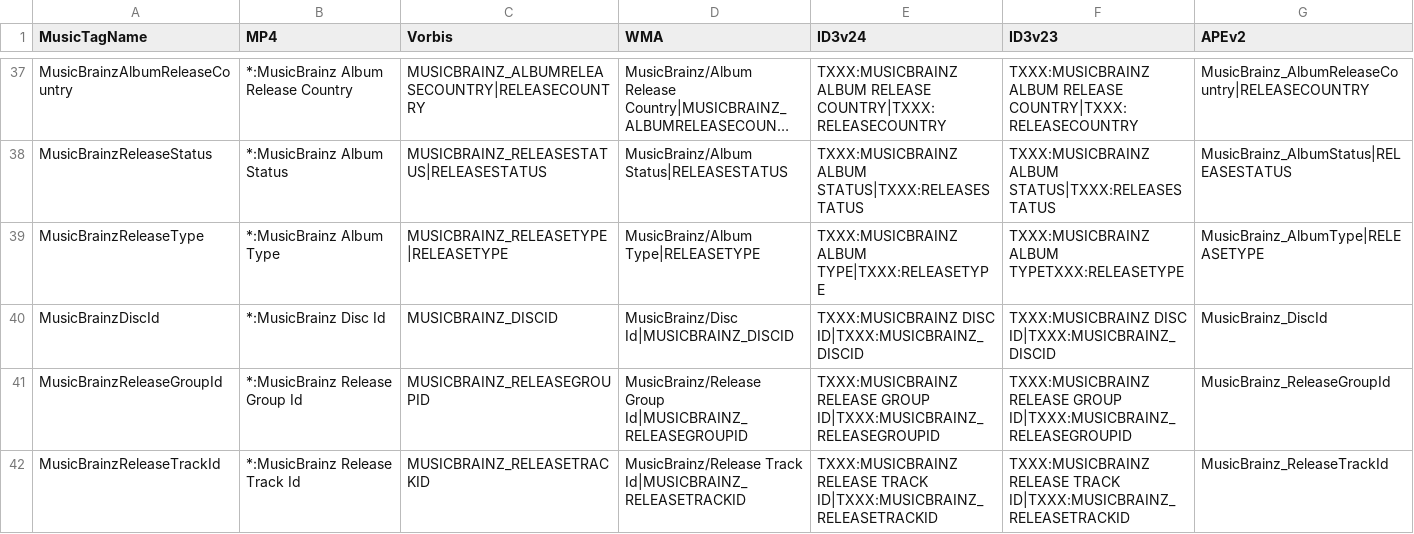
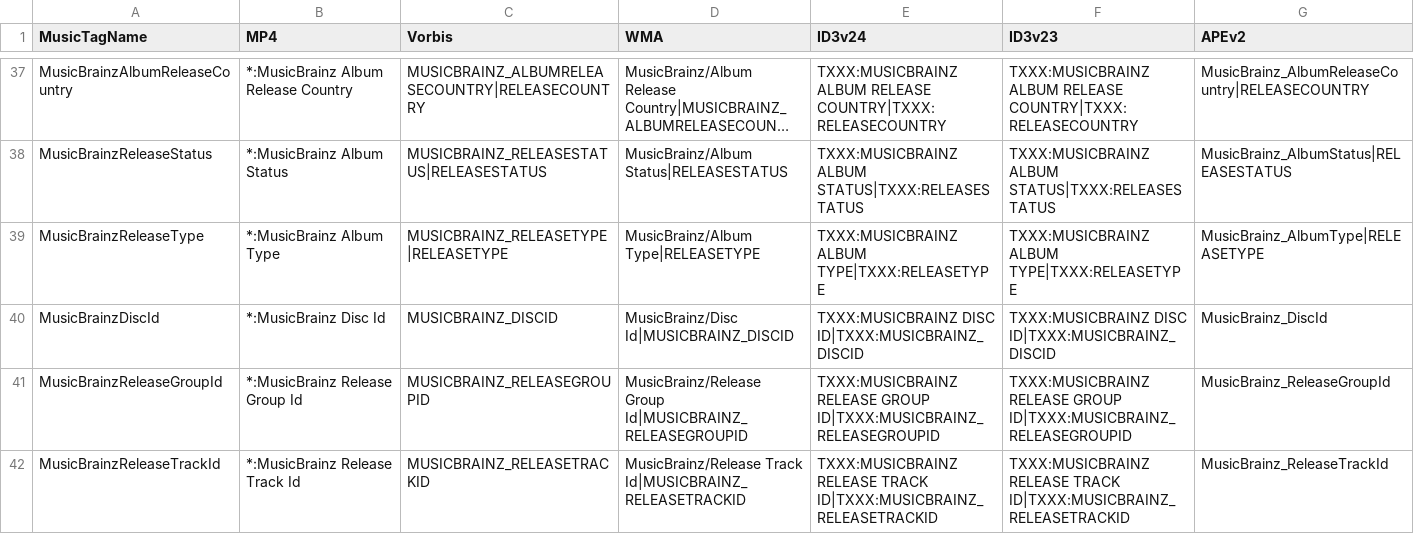
Before and after one commit to ackphht/scripts, a CSV file: musicFileProperties/musicTagsMap.csv, drawn as a sheet; only a part is shown, gaps mark what is left out; long unchanged cells end in …; the diff names each change by its address in the sheet, - before the commit and + after, or states it on an @@ line.

Commit message:
musicTagsMap.csv: add missing bar for ReleaseType for id3v23

```diff
--- a/musicFileProperties/musicTagsMap.csv
+++ b/musicFileProperties/musicTagsMap.csv
-F39 (ID3v23): TXXX:MUSICBRAINZ ALBUM TYPETXXX:RELEASETYPE
+F39 (ID3v23): TXXX:MUSICBRAINZ ALBUM TYPE|TXXX:RELEASETYPE
```
